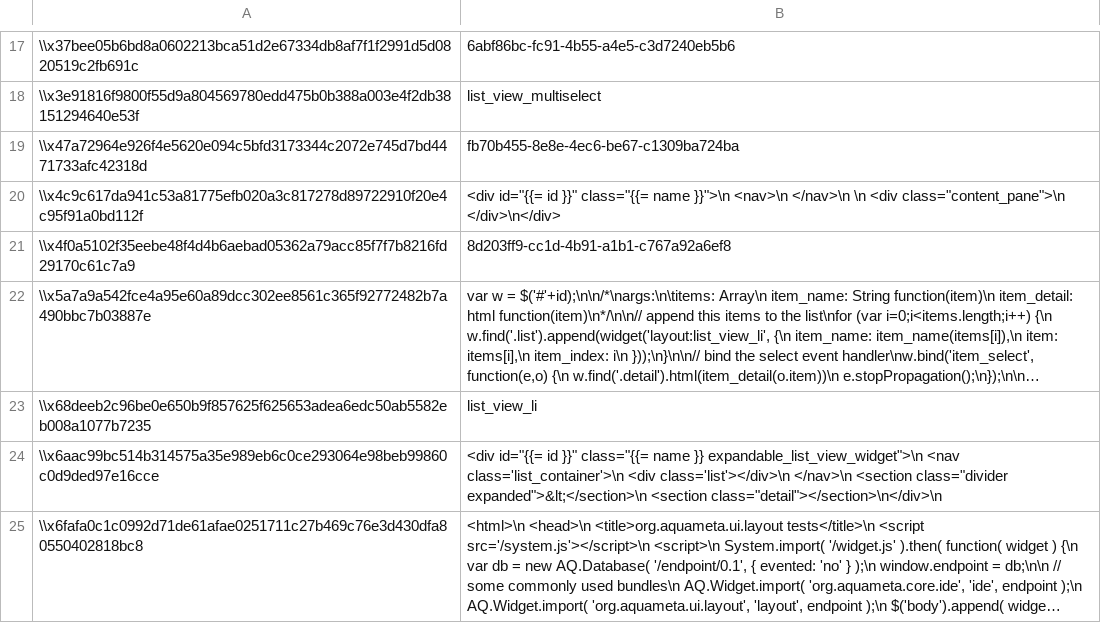
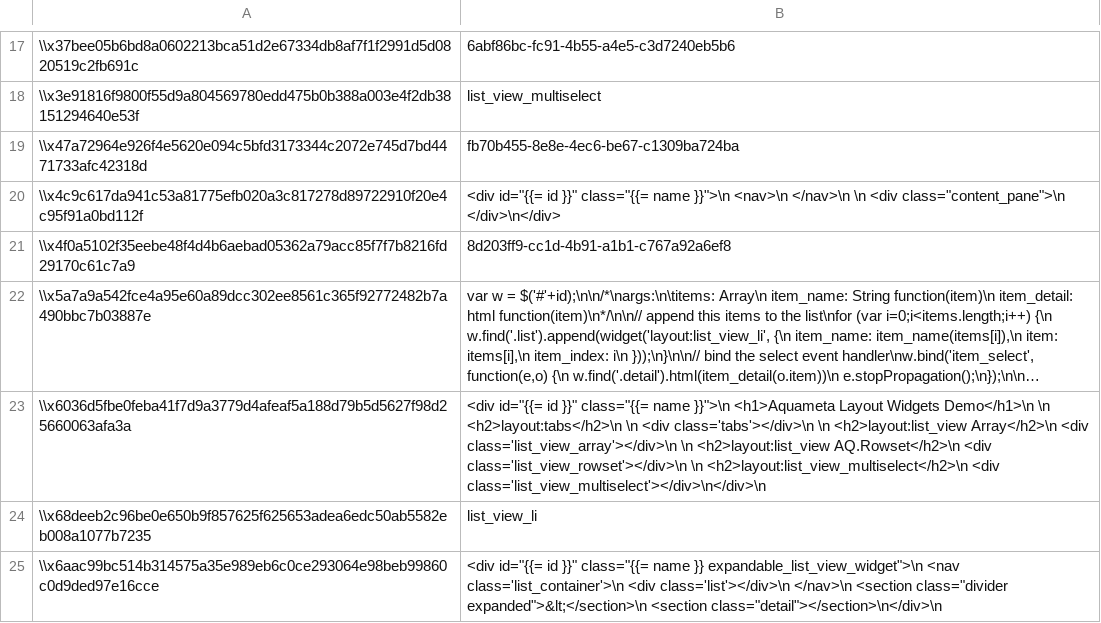
Before and after one commit to aquametalabs/aquameta, a CSV file: bundles-available/org.aquameta.ui.layout/blob.csv, drawn as a sheet; only a part is shown, gaps mark what is left out; the shorter side is filled out with more unchanged rows; long unchanged cells end in …; the diff covers the shown part only; the diff names each change by its address in the sheet, - before the commit and + after, or states it on an @@ line.

Commit message:
layout list_view: support Objects for items

```diff
--- a/bundles-available/org.aquameta.ui.layout/blob.csv
+++ b/bundles-available/org.aquameta.ui.layout/blob.csv
+row 23: \\x6036d5fbe0feba41f7d9a3779d4afeaf5a188d79b5d5627f98d25660063afa3a | <div id="{{= id }}" class="{{= name }}">\n <h1>Aquameta Layout Widgets Demo</h1>\n \n <h2>layout:tabs</h2>\n \n <div class='tabs'></div>\n \n <h2>layout:list_view Array</h2>\n <div class='list_view_array'></div>\n \n <h2>layout:list_view AQ.Rowset</h2>\n <div class='list_view_rowset'></div>\n \n <h2>layout:list_view_multiselect</h2>\n <div class='list_view_multiselect'></div>\n</div>\n
```
Also changed, not shown: 2 added rows elsewhere in this file, bundles-available/org.aquameta.ui.layout/commit.csv, bundles-available/org.aquameta.ui.layout/rowset_row.csv, 3 other files.
